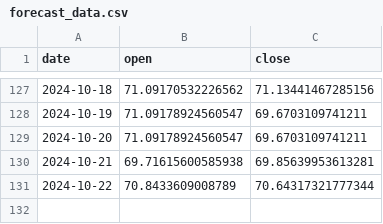
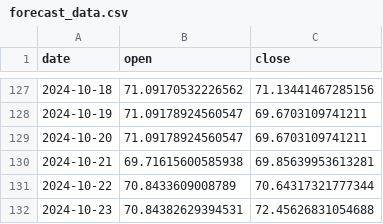
Before and after one commit to AnatolPoiata/oilforecast, a CSV file: forecast_data.csv, drawn as a sheet; only a part is shown, gaps mark what is left out.

```diff
--- a/forecast_data.csv
+++ b/forecast_data.csv
@@ -131 +131,2 @@ date,open,close
 2024-10-22,70.8433609008789,70.64317321777344
+2024-10-23,70.84382629394531,72.45626831054688
```
Also changed, not shown: historical_data.csv.
